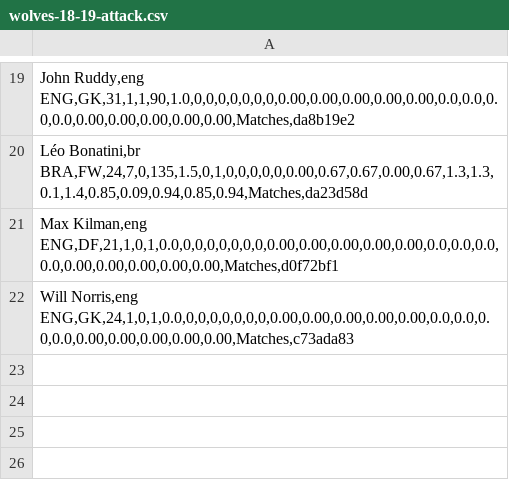
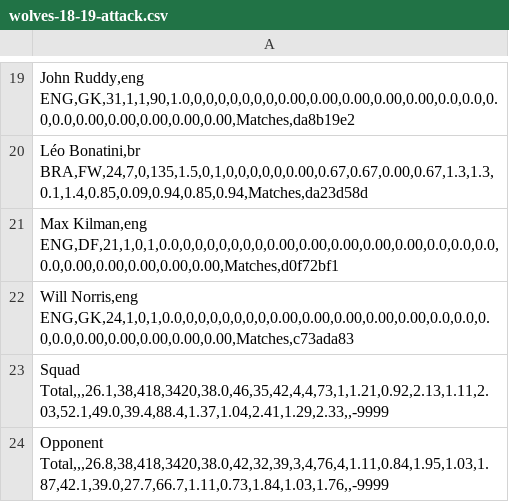
Before and after one commit to kiansweeney11/xg-data-analysis, a CSV file: datasets/wolves-18-19-attack.csv, drawn as a sheet; only a part is shown, gaps mark what is left out; the diff names each change by its address in the sheet, - before the commit and + after, or states it on an @@ line.

Commit message:
wolves+hinton

```diff
--- a/datasets/wolves-18-19-attack.csv
+++ b/datasets/wolves-18-19-attack.csv
+row 23: Squad Total,,,26.1,38,418,3420,38.0,46,35,42,4,4,73,1,1.21,0.92,2.13,1.11,2.03,52.1,49.0,39.4,88.4,1.37,1.04,2.41,1.29,2.33,,-9999
+row 24: Opponent Total,,,26.8,38,418,3420,38.0,42,32,39,3,4,76,4,1.11,0.84,1.95,1.03,1.87,42.1,39.0,27.7,66.7,1.11,0.73,1.84,1.03,1.76,,-9999
```
Also changed, not shown: datasets/wolves-19-20-attack.csv, 49 other files.
